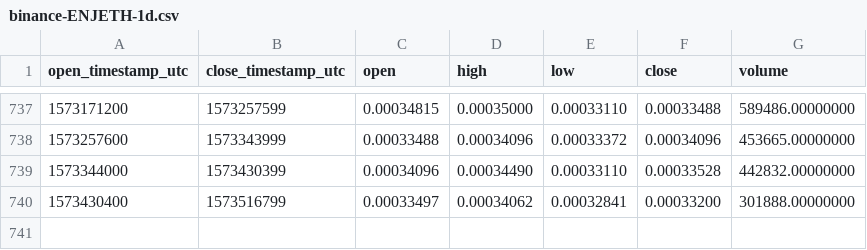
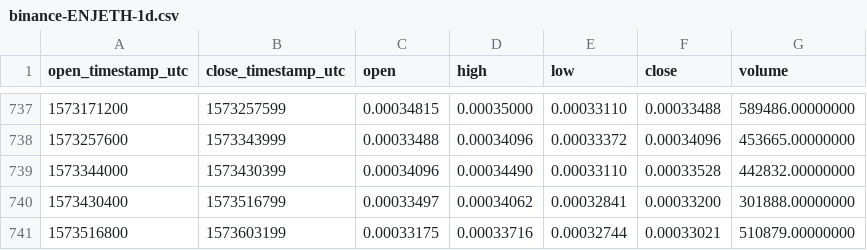
Before and after one commit to cryptobigbro/binance-ENJETH, a CSV file: binance-ENJETH-1d.csv, drawn as a sheet; only a part is shown, gaps mark what is left out.

Commit message:
Update OHLCV data.

```diff
--- a/binance-ENJETH-1d.csv
+++ b/binance-ENJETH-1d.csv
@@ -740 +740,2 @@ open_timestamp_utc,close_timestamp_utc,open,high,low,close,volume
 1573430400,1573516799,0.00033497,0.00034062,0.00032841,0.00033200,301888.00000000
+1573516800,1573603199,0.00033175,0.00033716,0.00032744,0.00033021,510879.00000000
```
Also changed, not shown: 1 other file.
